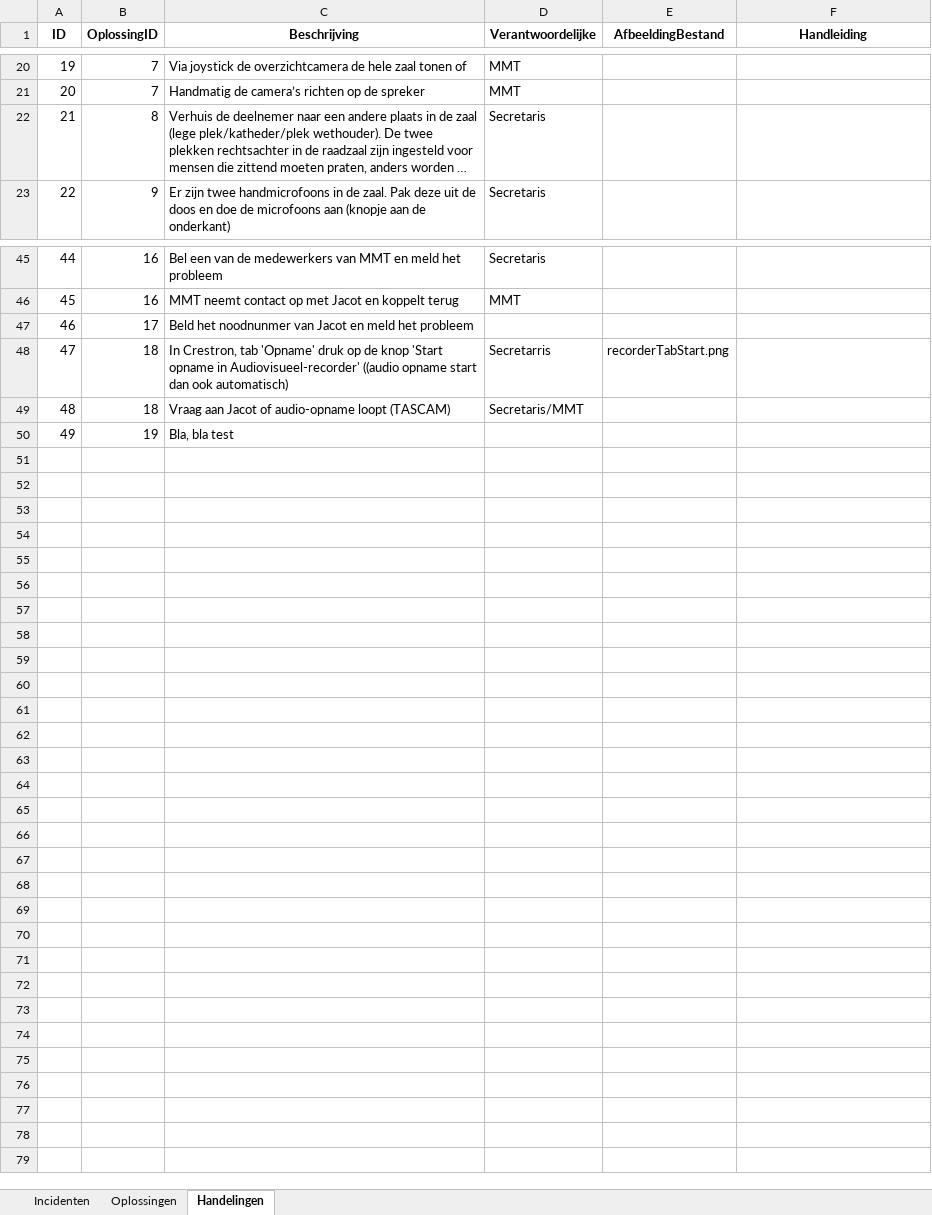
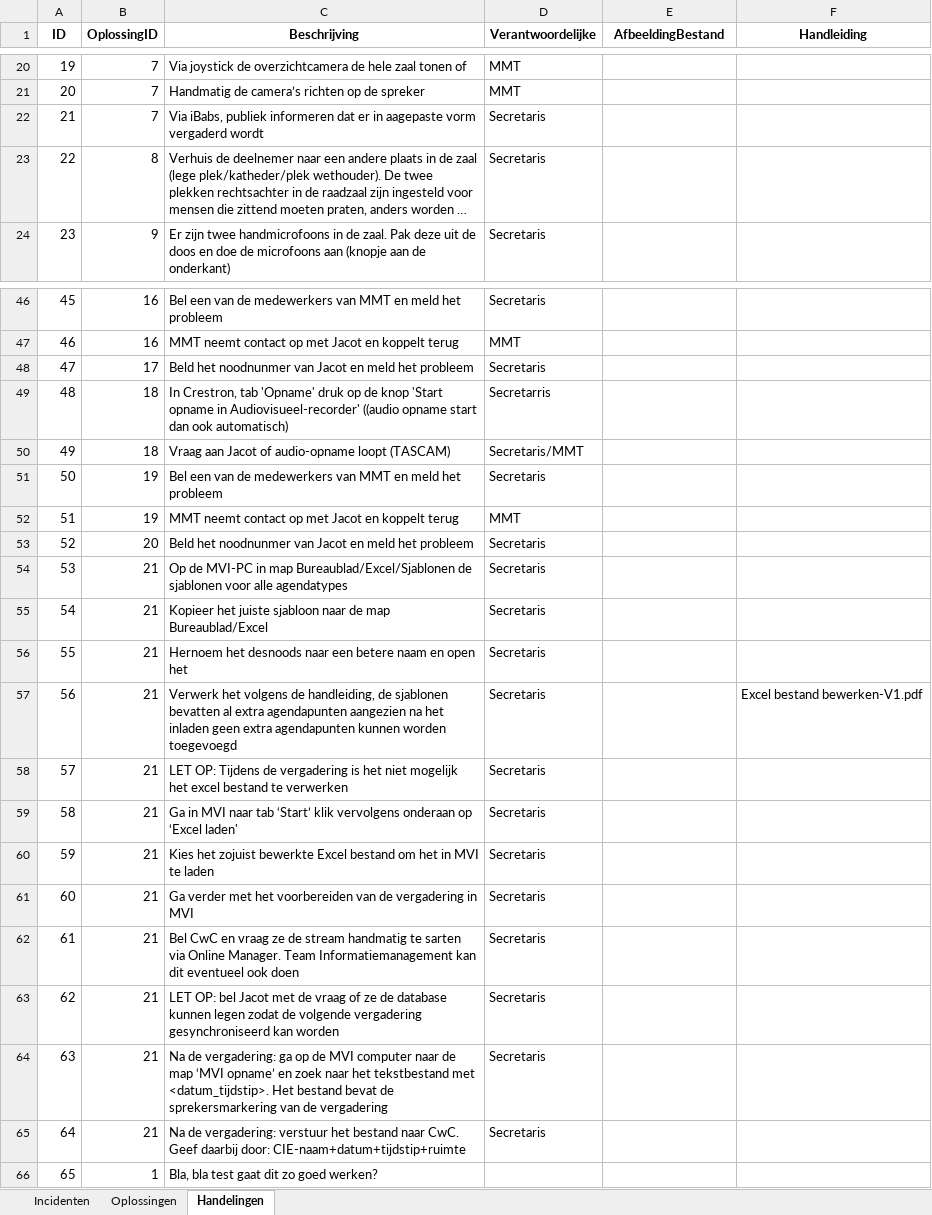
Before and after one commit to RosaAppAccount/AV-Incidenten-app, an Excel workbook: public/standaard_excel.xlsx, sheet Handelingen, drawn as a sheet; only a part is shown, gaps mark what is left out; long unchanged cells end in …; values as stored, in another font and other column widths than the file's, no borders; addresses are those after the commit; the diff names each change by its address in the sheet, - before the commit and + after, or states it on an @@ line.

Commit message:
Add files via upload

```diff
--- a/public/standaard_excel.xlsx (sheet Handelingen)
+++ b/public/standaard_excel.xlsx (sheet Handelingen)
+row 22: 21 | 7 | Via iBabs, publiek informeren dat er in aagepaste vorm vergaderd wordt | Secretaris
@@ column A (ID) renumbered between rows 23 and 51 @@
-D48 (Verantwoordelijke): (empty)
+D48 (Verantwoordelijke): Secretaris
-E49 (AfbeeldingBestand): recorderTabStart.png
+E49 (AfbeeldingBestand): (empty)
-C51 (Beschrijving): Bla, bla test
+C51 (Beschrijving): Bel een van de medewerkers van MMT en meld het probleem
-D51 (Verantwoordelijke): (empty)
+D51 (Verantwoordelijke): Secretaris
+row 52: 51 | 19 | MMT neemt contact op met Jacot en koppelt terug | MMT
+row 53: 52 | 20 | Beld het noodnunmer van Jacot en meld het probleem | Secretaris
+row 54: 53 | 21 | Op de MVI-PC in map Bureaublad/Excel/Sjablonen de sjablonen voor alle agendatypes | Secretaris
+row 55: 54 | 21 | Kopieer het juiste sjabloon naar de map Bureaublad/Excel | Secretaris
+row 56: 55 | 21 | Hernoem het desnoods naar een betere naam en open het | Secretaris
+row 57: 56 | 21 | Verwerk het volgens de handleiding, de sjablonen bevatten al extra agendapunten aangezien na het inladen geen extra agendapunten kunnen worden toegevoegd | Secretaris |  | Excel bestand bewerken-V1.pdf
+row 58: 57 | 21 | LET OP: Tijdens de vergadering is het niet mogelijk het excel bestand te verwerken | Secretaris
+row 59: 58 | 21 | Ga in MVI naar tab ‘Start’ klik vervolgens onderaan op ‘Excel laden' | Secretaris
+row 60: 59 | 21 | Kies het zojuist bewerkte Excel bestand om het in MVI te laden | Secretaris
+row 61: 60 | 21 | Ga verder met het voorbereiden van de vergadering in MVI | Secretaris
+row 62: 61 | 21 | Bel CwC en vraag ze de stream handmatig te sarten via Online Manager. Team Informatiemanagement kan dit eventueel ook doen | Secretaris
+row 63: 62 | 21 | LET OP: bel Jacot met de vraag of ze de database kunnen legen zodat de volgende vergadering gesynchroniseerd kan worden | Secretaris
+row 64: 63 | 21 | Na de vergadering: ga op de MVI computer naar de map ‘MVI opname’ en zoek naar het tekstbestand met <datum_tijdstip>. Het bestand bevat de sprekersmarkering van de vergadering | Secretaris
+row 65: 64 | 21 | Na de vergadering: verstuur het bestand naar CwC. Geef daarbij door: CIE-naam+datum+tijdstip+ruimte | Secretaris
+row 66: 65 | 1 | Bla, bla test gaat dit zo goed werken?
```
Also changed, not shown: sheet Oplossingen, sheet Incidenten.
